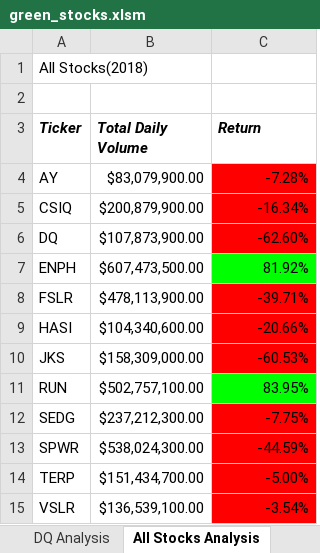
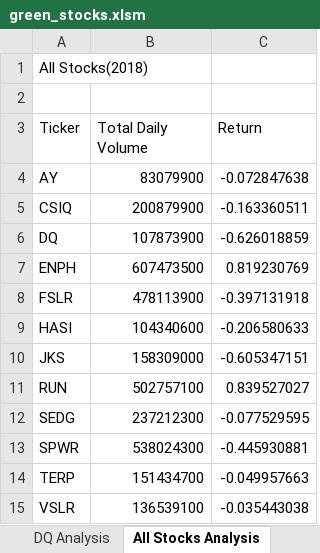
Before and after one commit to sunanda25/Stock-Analysis, an Excel workbook: green_stocks.xlsm, sheet All Stocks Analysis, drawn as a sheet; values as stored, in another font and other column widths than the file's, no borders; charts and pictures not drawn; the diff names each change by its address in the sheet, - before the commit and + after, or states it on an @@ line.

Commit message:
Add files via upload

```diff
--- a/green_stocks.xlsm (sheet All Stocks Analysis)
+++ b/green_stocks.xlsm (sheet All Stocks Analysis)
@@ A3:C3 bold: on → off, italic: on → off @@
-B4 (Total Daily Volume): $83,079,900.00
+B4 (Total Daily Volume): 83079900
-C4 (Return): -7.28%
+C4 (Return): -0.072847638
-C4:C6 fill: #FF0000
+C4:C6 fill: none
-B5 (Total Daily Volume): $200,879,900.00
+B5 (Total Daily Volume): 200879900
-C5 (Return): -16.34%
+C5 (Return): -0.163360511
-B6 (Total Daily Volume): $107,873,900.00
+B6 (Total Daily Volume): 107873900
-C6 (Return): -62.60%
+C6 (Return): -0.626018859
-B7 (Total Daily Volume): $607,473,500.00
+B7 (Total Daily Volume): 607473500
-C7 (Return): 81.92%
+C7 (Return): 0.819230769
-C7 fill: #00FF00
+C7 fill: none
-B8 (Total Daily Volume): $478,113,900.00
+B8 (Total Daily Volume): 478113900
-C8 (Return): -39.71%
+C8 (Return): -0.397131918
-C8:C10 fill: #FF0000
+C8:C10 fill: none
-B9 (Total Daily Volume): $104,340,600.00
+B9 (Total Daily Volume): 104340600
-C9 (Return): -20.66%
+C9 (Return): -0.206580633
-B10 (Total Daily Volume): $158,309,000.00
+B10 (Total Daily Volume): 158309000
-C10 (Return): -60.53%
+C10 (Return): -0.605347151
-B11 (Total Daily Volume): $502,757,100.00
+B11 (Total Daily Volume): 502757100
-C11 (Return): 83.95%
+C11 (Return): 0.839527027
-C11 fill: #00FF00
+C11 fill: none
-B12 (Total Daily Volume): $237,212,300.00
+B12 (Total Daily Volume): 237212300
-C12 (Return): -7.75%
+C12 (Return): -0.077529595
-C12:C15 fill: #FF0000
+C12:C15 fill: none
-B13 (Total Daily Volume): $538,024,300.00
+B13 (Total Daily Volume): 538024300
-C13 (Return): -44.59%
+C13 (Return): -0.445930881
-B14 (Total Daily Volume): $151,434,700.00
+B14 (Total Daily Volume): 151434700
-C14 (Return): -5.00%
+C14 (Return): -0.049957663
-B15 (Total Daily Volume): $136,539,100.00
+B15 (Total Daily Volume): 136539100
-C15 (Return): -3.54%
+C15 (Return): -0.035443038
```
Also changed, not shown: charts or pictures.
